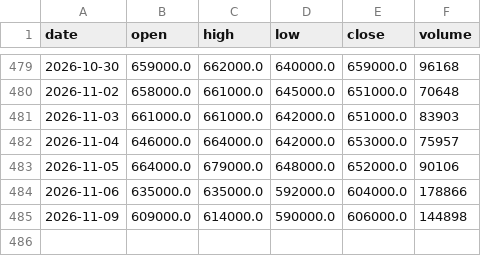
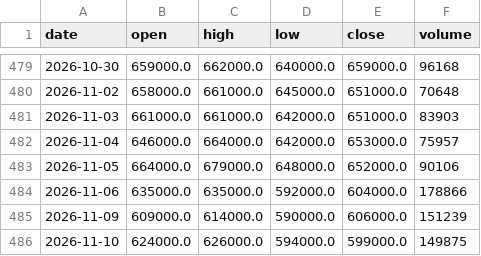
Before and after one commit to graceyjjoo/market-data, a CSV file: market/signals/bars/000810.KS.csv, drawn as a sheet; only a part is shown, gaps mark what is left out.

```diff
--- a/market/signals/bars/000810.KS.csv
+++ b/market/signals/bars/000810.KS.csv
@@ -484,2 +484,3 @@ date,open,high,low,close,volume
 2026-11-06,635000.0,635000.0,592000.0,604000.0,178866
-2026-11-09,609000.0,614000.0,590000.0,606000.0,144898
+2026-11-09,609000.0,614000.0,590000.0,606000.0,151239
+2026-11-10,624000.0,626000.0,594000.0,599000.0,149875
```
Also changed, not shown: market/signals/bars/000660.KS.csv, market/signals/bars/005380.KS.csv, 25 other files.
